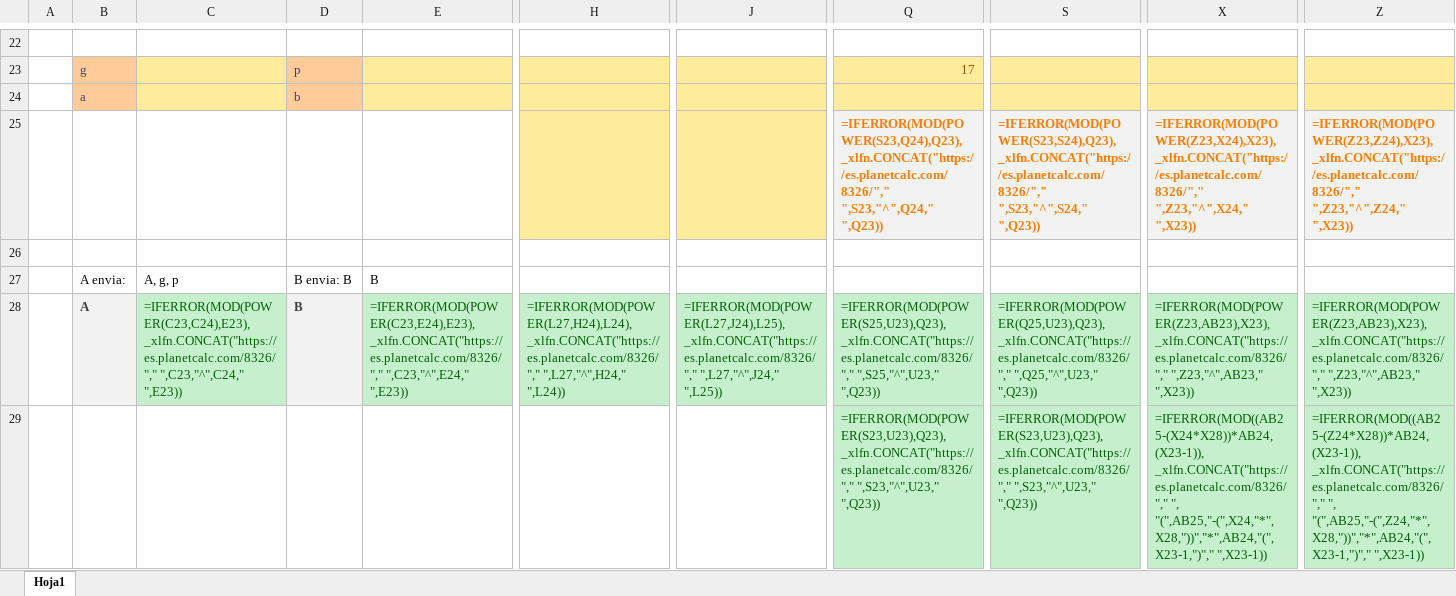
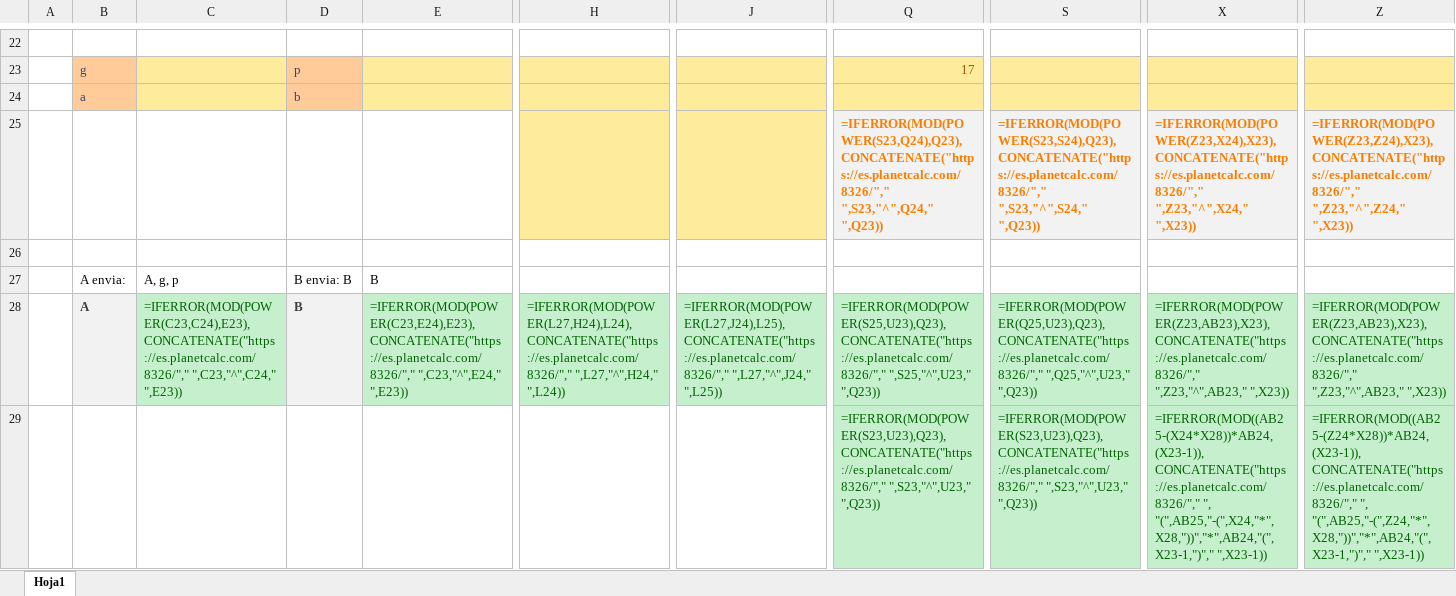
Before and after one commit to xVenve/crispy-invention-public, an Excel workbook: CSI/Calculadora.xlsx, sheet Hoja1, drawn as a sheet; only a part is shown, gaps mark what is left out; values as stored, in another font and other column widths than the file's, no borders; formulas are shown in place of their values; the diff covers the shown part only; the diff names each change by its address in the sheet, - before the commit and + after, or states it on an @@ line.

```diff
--- a/CSI/Calculadora.xlsx (sheet Hoja1)
+++ b/CSI/Calculadora.xlsx (sheet Hoja1)
-Q25: =IFERROR(MOD(POWER(S23,Q24),Q23), _xlfn.CONCAT("https://es.planetcalc.com/8326/"," ",S23,"^",Q24," ",Q23))
+Q25: =IFERROR(MOD(POWER(S23,Q24),Q23), CONCATENATE("https://es.planetcalc.com/8326/"," ",S23,"^",Q24," ",Q23))
-S25: =IFERROR(MOD(POWER(S23,S24),Q23), _xlfn.CONCAT("https://es.planetcalc.com/8326/"," ",S23,"^",S24," ",Q23))
+S25: =IFERROR(MOD(POWER(S23,S24),Q23), CONCATENATE("https://es.planetcalc.com/8326/"," ",S23,"^",S24," ",Q23))
-X25: =IFERROR(MOD(POWER(Z23,X24),X23), _xlfn.CONCAT("https://es.planetcalc.com/8326/"," ",Z23,"^",X24," ",X23))
+X25: =IFERROR(MOD(POWER(Z23,X24),X23), CONCATENATE("https://es.planetcalc.com/8326/"," ",Z23,"^",X24," ",X23))
-Z25: =IFERROR(MOD(POWER(Z23,Z24),X23), _xlfn.CONCAT("https://es.planetcalc.com/8326/"," ",Z23,"^",Z24," ",X23))
+Z25: =IFERROR(MOD(POWER(Z23,Z24),X23), CONCATENATE("https://es.planetcalc.com/8326/"," ",Z23,"^",Z24," ",X23))
-C28: =IFERROR(MOD(POWER(C23,C24),E23), _xlfn.CONCAT("https://es.planetcalc.com/8326/"," ",C23,"^",C24," ",E23))
+C28: =IFERROR(MOD(POWER(C23,C24),E23), CONCATENATE("https://es.planetcalc.com/8326/"," ",C23,"^",C24," ",E23))
-E28: =IFERROR(MOD(POWER(C23,E24),E23), _xlfn.CONCAT("https://es.planetcalc.com/8326/"," ",C23,"^",E24," ",E23))
+E28: =IFERROR(MOD(POWER(C23,E24),E23), CONCATENATE("https://es.planetcalc.com/8326/"," ",C23,"^",E24," ",E23))
-H28: =IFERROR(MOD(POWER(L27,H24),L24), _xlfn.CONCAT("https://es.planetcalc.com/8326/"," ",L27,"^",H24," ",L24))
+H28: =IFERROR(MOD(POWER(L27,H24),L24), CONCATENATE("https://es.planetcalc.com/8326/"," ",L27,"^",H24," ",L24))
-J28: =IFERROR(MOD(POWER(L27,J24),L25), _xlfn.CONCAT("https://es.planetcalc.com/8326/"," ",L27,"^",J24," ",L25))
+J28: =IFERROR(MOD(POWER(L27,J24),L25), CONCATENATE("https://es.planetcalc.com/8326/"," ",L27,"^",J24," ",L25))
-Q28: =IFERROR(MOD(POWER(S25,U23),Q23), _xlfn.CONCAT("https://es.planetcalc.com/8326/"," ",S25,"^",U23," ",Q23))
+Q28: =IFERROR(MOD(POWER(S25,U23),Q23), CONCATENATE("https://es.planetcalc.com/8326/"," ",S25,"^",U23," ",Q23))
-S28: =IFERROR(MOD(POWER(Q25,U23),Q23), _xlfn.CONCAT("https://es.planetcalc.com/8326/"," ",Q25,"^",U23," ",Q23))
+S28: =IFERROR(MOD(POWER(Q25,U23),Q23), CONCATENATE("https://es.planetcalc.com/8326/"," ",Q25,"^",U23," ",Q23))
-X28: =IFERROR(MOD(POWER(Z23,AB23),X23), _xlfn.CONCAT("https://es.planetcalc.com/8326/"," ",Z23,"^",AB23," ",X23))
+X28: =IFERROR(MOD(POWER(Z23,AB23),X23), CONCATENATE("https://es.planetcalc.com/8326/"," ",Z23,"^",AB23," ",X23))
-Z28: =IFERROR(MOD(POWER(Z23,AB23),X23), _xlfn.CONCAT("https://es.planetcalc.com/8326/"," ",Z23,"^",AB23," ",X23))
+Z28: =IFERROR(MOD(POWER(Z23,AB23),X23), CONCATENATE("https://es.planetcalc.com/8326/"," ",Z23,"^",AB23," ",X23))
-Q29: =IFERROR(MOD(POWER(S23,U23),Q23), _xlfn.CONCAT("https://es.planetcalc.com/8326/"," ",S23,"^",U23," ",Q23))
+Q29: =IFERROR(MOD(POWER(S23,U23),Q23), CONCATENATE("https://es.planetcalc.com/8326/"," ",S23,"^",U23," ",Q23))
-S29: =IFERROR(MOD(POWER(S23,U23),Q23), _xlfn.CONCAT("https://es.planetcalc.com/8326/"," ",S23,"^",U23," ",Q23))
+S29: =IFERROR(MOD(POWER(S23,U23),Q23), CONCATENATE("https://es.planetcalc.com/8326/"," ",S23,"^",U23," ",Q23))
-X29: =IFERROR(MOD((AB25-(X24*X28))*AB24,(X23-1)), _xlfn.CONCAT("https://es.planetcalc.com/8326/"," ", "(",AB25,"-(",X24,"*",X28,"))","*",AB24,"(",X23-1,")","…
+X29: =IFERROR(MOD((AB25-(X24*X28))*AB24,(X23-1)), CONCATENATE("https://es.planetcalc.com/8326/"," ", "(",AB25,"-(",X24,"*",X28,"))","*",AB24,"(",X23-1,")","…
-Z29: =IFERROR(MOD((AB25-(Z24*X28))*AB24,(X23-1)), _xlfn.CONCAT("https://es.planetcalc.com/8326/"," ", "(",AB25,"-(",Z24,"*",X28,"))","*",AB24,"(",X23-1,")","…
+Z29: =IFERROR(MOD((AB25-(Z24*X28))*AB24,(X23-1)), CONCATENATE("https://es.planetcalc.com/8326/"," ", "(",AB25,"-(",Z24,"*",X28,"))","*",AB24,"(",X23-1,")","…
```
Also changed, not shown: 284 edited cells elsewhere in this sheet.
